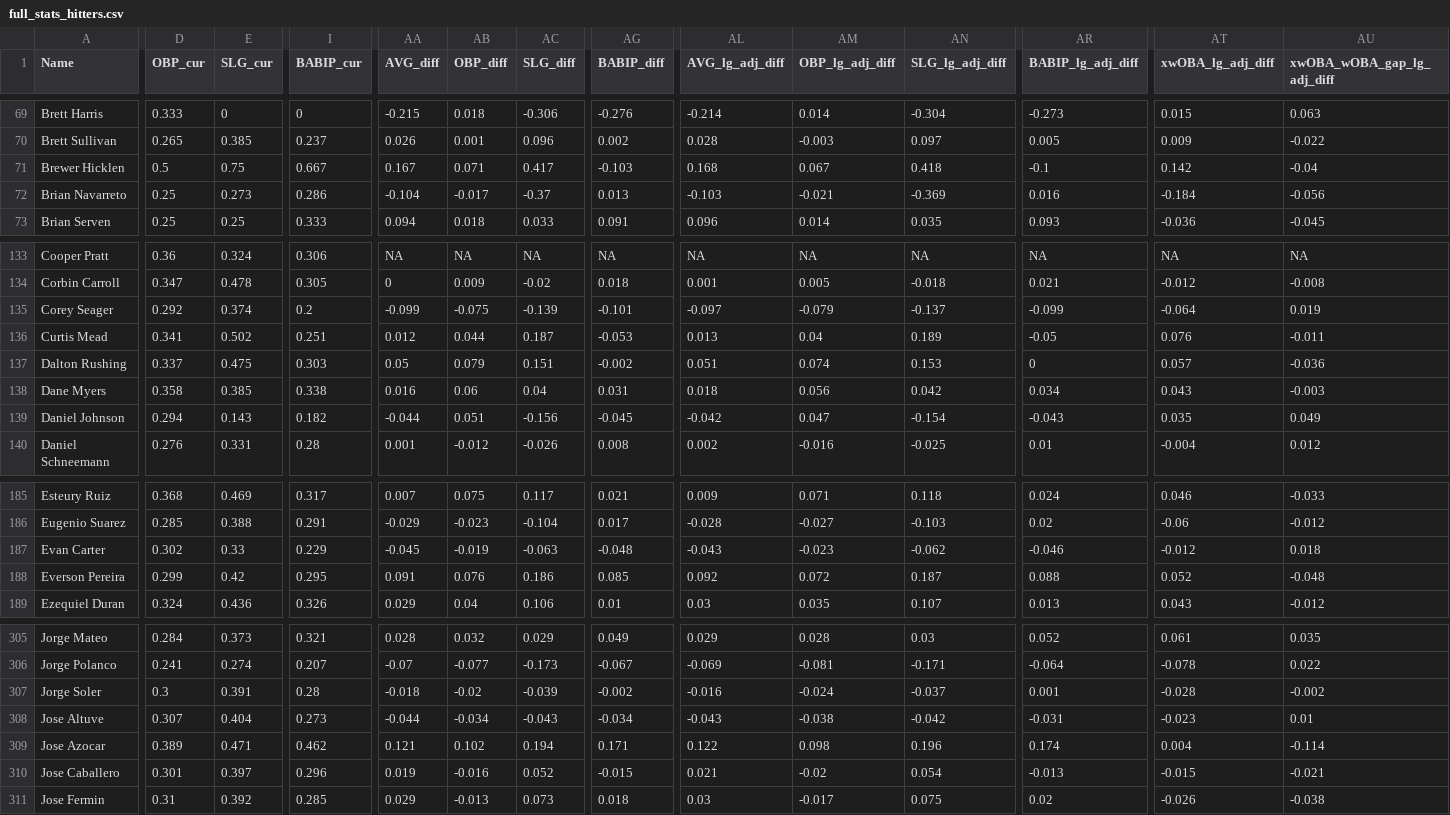
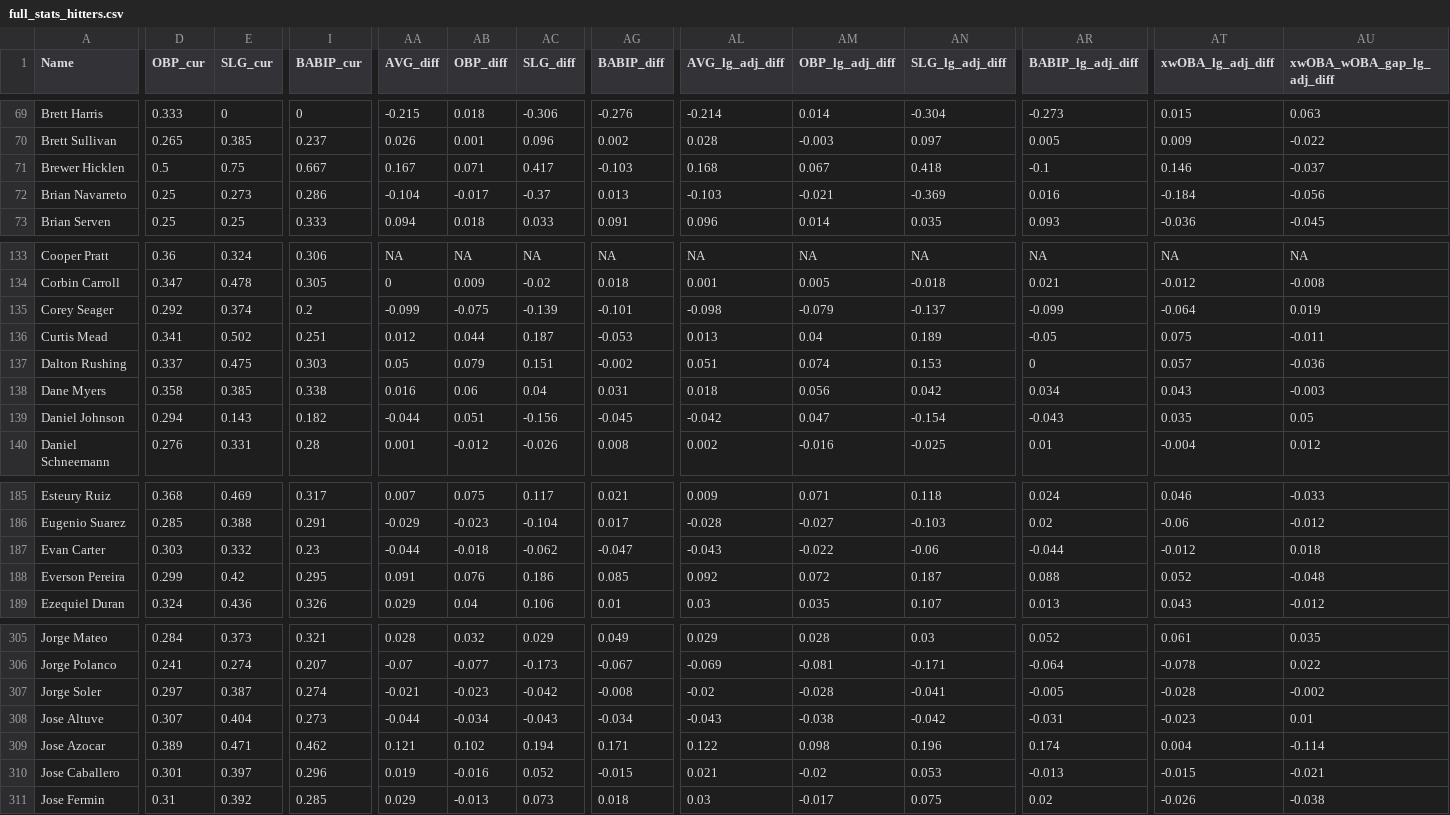
Before and after one commit to rpollack/mcfarland, a CSV file: full_stats_hitters.csv, drawn as a sheet; only a part is shown, gaps mark what is left out; the diff covers the shown part only; the diff names each change by its address in the sheet, - before the commit and + after, or states it on an @@ line.

```diff
--- a/full_stats_hitters.csv
+++ b/full_stats_hitters.csv
-AT71 (xwOBA_lg_adj_diff): 0.142
+AT71 (xwOBA_lg_adj_diff): 0.146
-AU71 (xwOBA_wOBA_gap_lg_adj_diff): -0.04
+AU71 (xwOBA_wOBA_gap_lg_adj_diff): -0.037
-AL135 (AVG_lg_adj_diff): -0.097
+AL135 (AVG_lg_adj_diff): -0.098
-AT136 (xwOBA_lg_adj_diff): 0.076
+AT136 (xwOBA_lg_adj_diff): 0.075
-AU139 (xwOBA_wOBA_gap_lg_adj_diff): 0.049
+AU139 (xwOBA_wOBA_gap_lg_adj_diff): 0.05
-D187 (OBP_cur): 0.302
+D187 (OBP_cur): 0.303
-E187 (SLG_cur): 0.33
+E187 (SLG_cur): 0.332
-I187 (BABIP_cur): 0.229
+I187 (BABIP_cur): 0.23
-AA187 (AVG_diff): -0.045
+AA187 (AVG_diff): -0.044
-AB187 (OBP_diff): -0.019
+AB187 (OBP_diff): -0.018
-AC187 (SLG_diff): -0.063
+AC187 (SLG_diff): -0.062
-AG187 (BABIP_diff): -0.048
+AG187 (BABIP_diff): -0.047
-AM187 (OBP_lg_adj_diff): -0.023
+AM187 (OBP_lg_adj_diff): -0.022
-AN187 (SLG_lg_adj_diff): -0.062
+AN187 (SLG_lg_adj_diff): -0.06
-AR187 (BABIP_lg_adj_diff): -0.046
+AR187 (BABIP_lg_adj_diff): -0.044
-D307 (OBP_cur): 0.3
+D307 (OBP_cur): 0.297
-E307 (SLG_cur): 0.391
+E307 (SLG_cur): 0.387
-I307 (BABIP_cur): 0.28
+I307 (BABIP_cur): 0.274
-AA307 (AVG_diff): -0.018
+AA307 (AVG_diff): -0.021
-AB307 (OBP_diff): -0.02
+AB307 (OBP_diff): -0.023
-AC307 (SLG_diff): -0.039
+AC307 (SLG_diff): -0.042
-AG307 (BABIP_diff): -0.002
+AG307 (BABIP_diff): -0.008
-AL307 (AVG_lg_adj_diff): -0.016
+AL307 (AVG_lg_adj_diff): -0.02
-AM307 (OBP_lg_adj_diff): -0.024
+AM307 (OBP_lg_adj_diff): -0.028
-AN307 (SLG_lg_adj_diff): -0.037
+AN307 (SLG_lg_adj_diff): -0.041
-AR307 (BABIP_lg_adj_diff): 0.001
+AR307 (BABIP_lg_adj_diff): -0.005
-AN310 (SLG_lg_adj_diff): 0.054
+AN310 (SLG_lg_adj_diff): 0.053
```
Also changed, not shown: 97 edited cells elsewhere in this file, full_stats_pitchers.csv, 1 other file.
